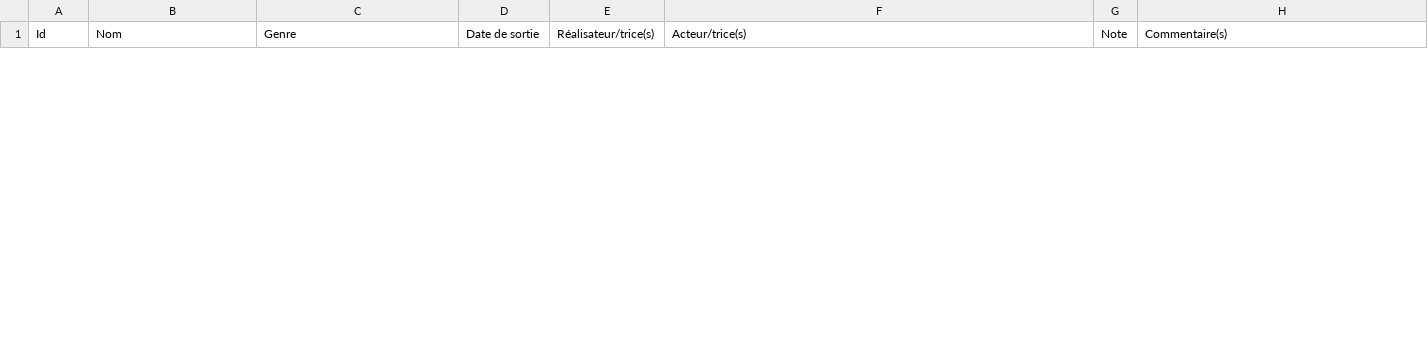
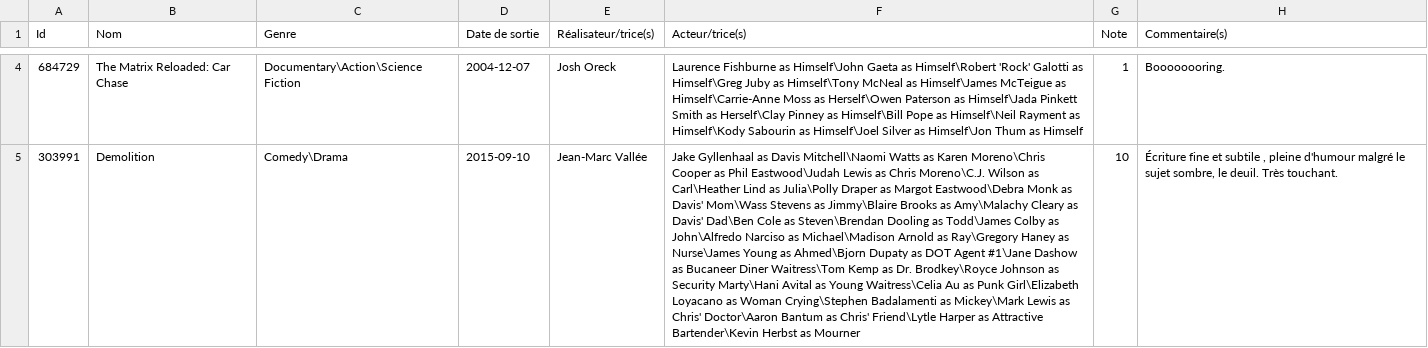
Before and after one commit to m0nsieurPsych0/Critique-de-film, a CSV file: ficheFilmDB.csv, drawn as a sheet; only a part is shown, gaps mark what is left out; the diff covers the shown part only; the diff names each change by its address in the sheet, - before the commit and + after, or states it on an @@ line.

Commit message:
Fichier d'exemple: mise à jour

```diff
--- a/ficheFilmDB.csv
+++ b/ficheFilmDB.csv
+row 4: 684729 | The Matrix Reloaded: Car Chase | Documentary\Action\Science Fiction | 2004-12-07 | Josh Oreck | Laurence Fishburne as Himself\John Gaeta as Himself\Robert 'Rock' Galotti as Himself\Greg Juby as Himself\Tony McNeal as Himself\James McTeigue as Himself\Carrie-Anne Moss as Herself\Owen Paterson as Himself\Jada Pinkett Smith as Herself\Clay Pinney as Himself\Bill Pope as Himself\Neil Rayment as Himself\Kody Sabourin as Himself\Joel Silver as Himself\Jon Thum as Himself | 1 | Boooooooring.
+row 5: 303991 | Demolition | Comedy\Drama | 2015-09-10 | Jean-Marc Vallée | Jake Gyllenhaal as Davis Mitchell\Naomi Watts as Karen Moreno\Chris Cooper as Phil Eastwood\Judah Lewis as Chris Moreno\C.J. Wilson as Carl\Heather Lind as Julia\Polly Draper as Margot Eastwood\Debra Monk as Davis' Mom\Wass Stevens as Jimmy\Blaire Brooks as Amy\Malachy Cleary as Davis' Dad\Ben Cole as Steven\Brendan Dooling as Todd\James Colby as John\Alfredo Narciso as Michael\Madison Arnold as Ray\Gregory Haney as Nurse\James Young as Ahmed\Bjorn Dupaty as DOT Agent #1\Jane Dashow as Bucaneer Diner Waitress\Tom Kemp as Dr. Brodkey\Royce Johnson as Security Marty\Hani Avital as Young Waitress\Celia Au as Punk Girl\Elizabeth Loyacano as Woman Crying\Stephen Badalamenti as Mickey\Mark Lewis as Chris' Doctor\Aaron Bantum as Chris' Friend\Lytle Harper as Attractive Bartender\Kevin Herbst as Mourner | 10 | Écriture fine et subtile , pleine d'humour malgré le sujet sombre, le deuil. Très touchant.
```
Also changed, not shown: 4 added rows and 1 removed row elsewhere in this file.
